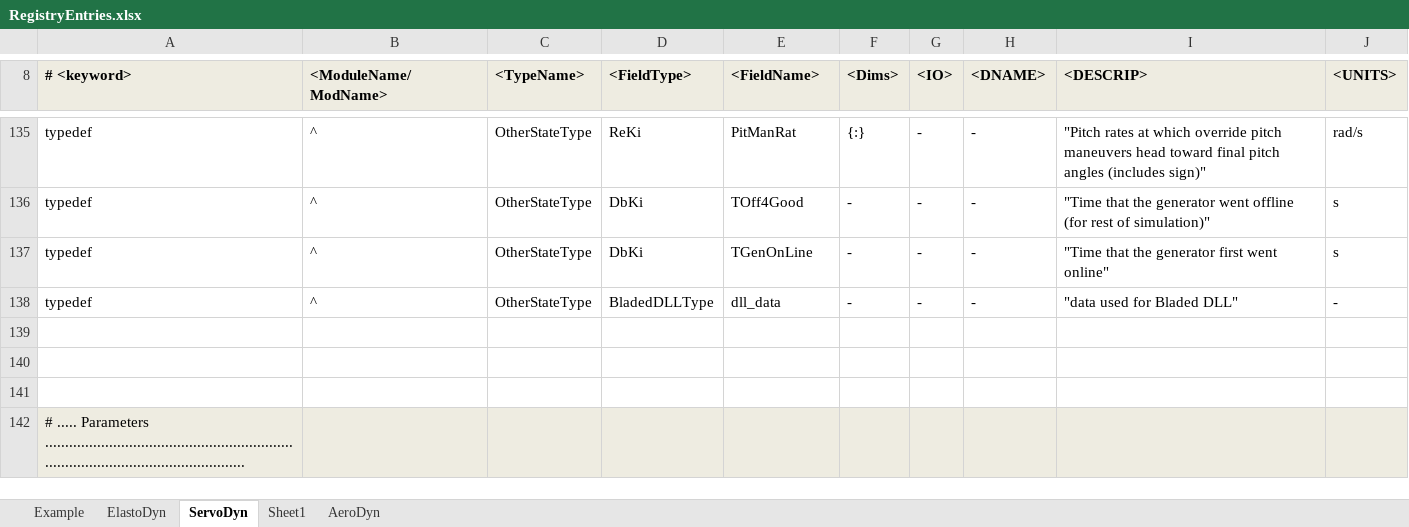
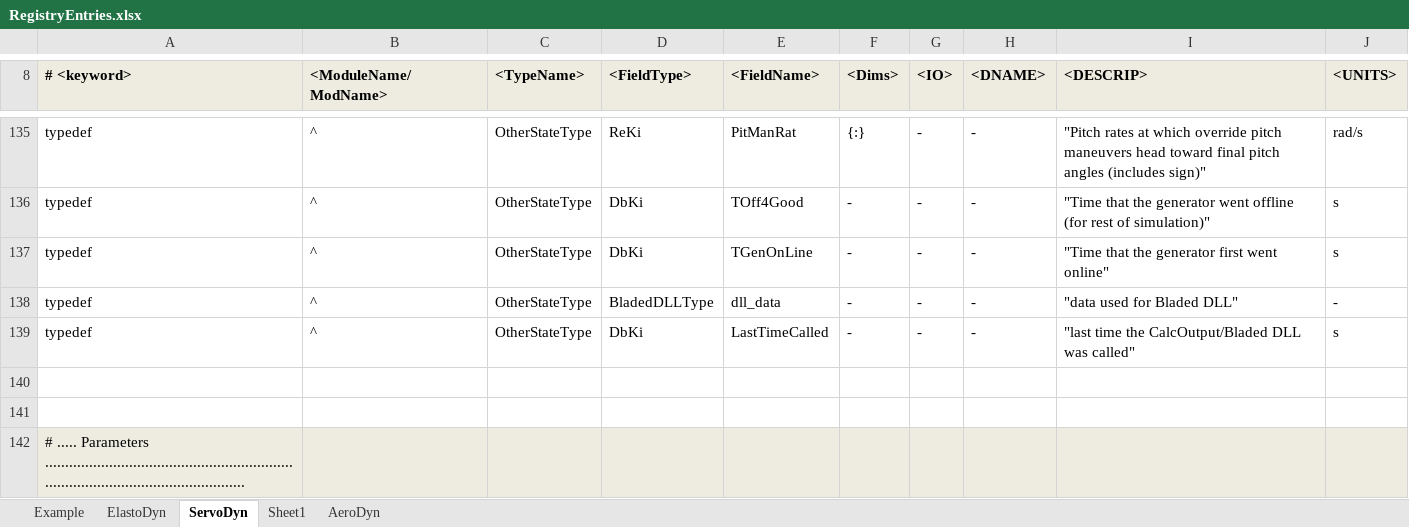
Before and after one commit to OpenFAST/openfast, an Excel workbook: modules-local/fast-library/src/RegistryEntries.xlsx, sheet ServoDyn, drawn as a sheet; only a part is shown, gaps mark what is left out; values as stored, in another font and other column widths than the file's, no borders; conditional formats not drawn; the diff names each change by its address in the sheet, - before the commit and + after, or states it on an @@ line.

Commit message:
+ I fixed some cosmetic issues with printing messages to the screen. + I added a check that the BladedDLL isn't called too many times at a given time step + modified to work with fixed SubDyn names (ModName routines)
git-svn-id: https://windsvn2.nrel.gov/FAST/branches/BJonkman@482 10acb478-4768-415a-8850-bacdb5912d4d

Former-commit-id: 0be2bffc201979cababee2f7cc9304880be4a8a3

```diff
--- a/modules-local/fast-library/src/RegistryEntries.xlsx (sheet ServoDyn)
+++ b/modules-local/fast-library/src/RegistryEntries.xlsx (sheet ServoDyn)
-row 139: (empty)
+row 139: typedef | ^ | OtherStateType | DbKi | LastTimeCalled | - | - | - | "last time the CalcOutput/Bladed DLL was called" | s
```
Also changed, not shown: 2 other files.
